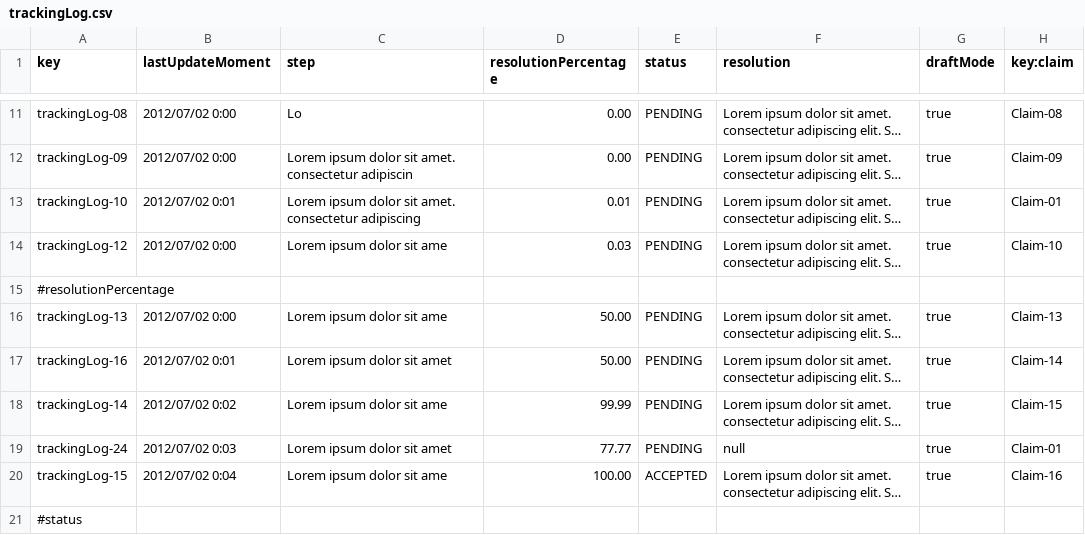
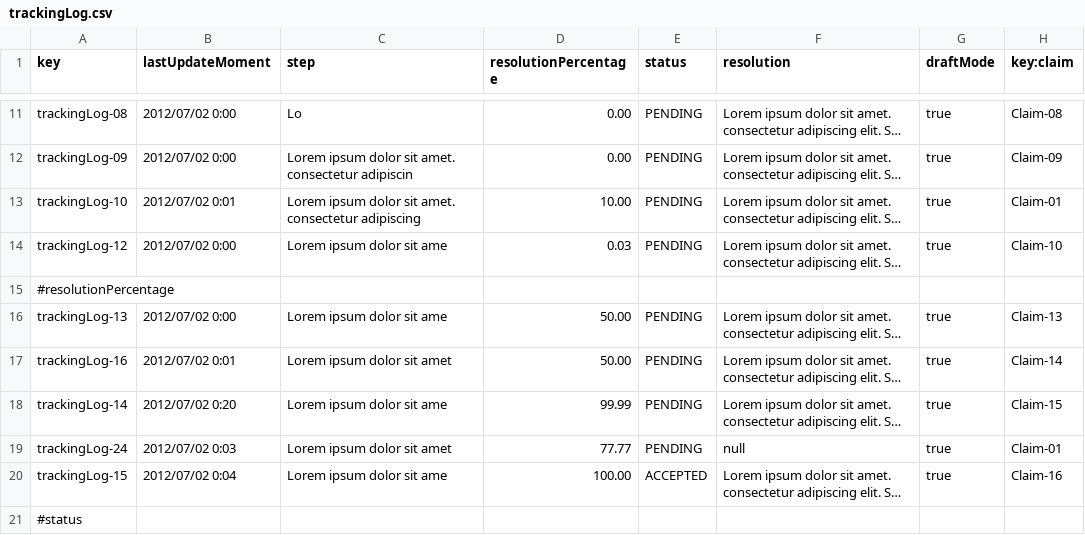
Before and after one commit to paugonpae67/Acme-ANS, a CSV file: src/main/resources/WEB-INF/data/sample/trackingLog.csv, drawn as a sheet; only a part is shown, gaps mark what is left out; long unchanged cells end in …; the diff covers the shown part only; the diff names each change by its address in the sheet, - before the commit and + after, or states it on an @@ line.

Commit message:
create y update de trackingLog

```diff
--- a/src/main/resources/WEB-INF/data/sample/trackingLog.csv
+++ b/src/main/resources/WEB-INF/data/sample/trackingLog.csv
-D13 (resolutionPercentage): 0.01
+D13 (resolutionPercentage): 10.00
-B18 (lastUpdateMoment): 2012/07/02 0:02
+B18 (lastUpdateMoment): 2012/07/02 0:20
```
Also changed, not shown: 9 edited cells elsewhere in this file, 8 other files.
